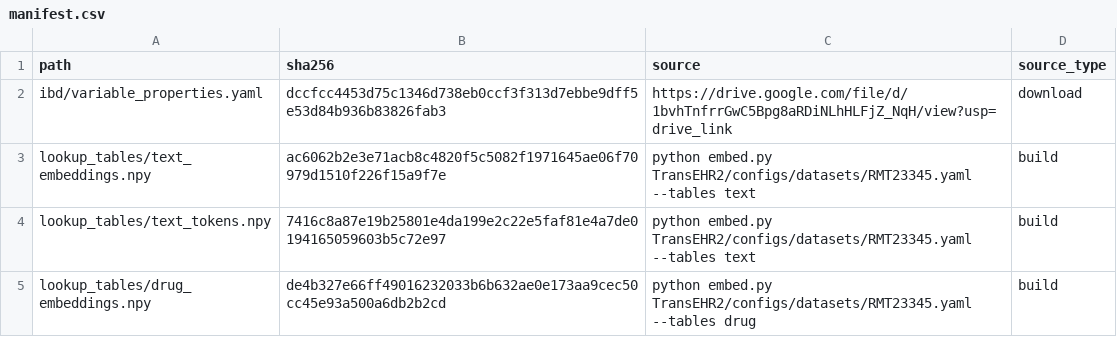
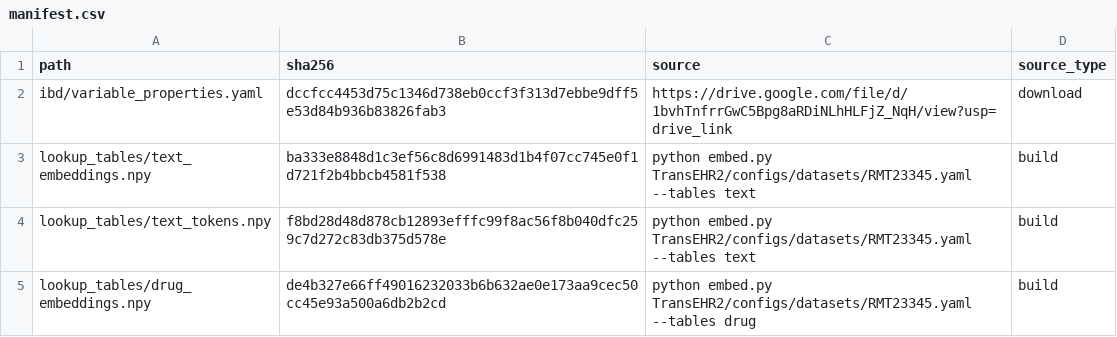
Before and after one commit to phairlab/TransEHR2-IBDreadmission, a CSV file: manifest.csv, drawn as a sheet.

Commit message:
Update manifest

```diff
--- a/manifest.csv
+++ b/manifest.csv
@@ -2,4 +2,4 @@ path,sha256,source,source_type
 ibd/variable_properties.yaml,dccfcc4453d75c1346d738eb0ccf3f313d7ebbe9dff5e53d84b936b83826fab3,https://drive.google.com/file/d/1bvhTnfrrGwC5Bpg8aRDiNLhHLFjZ_NqH/view?usp=drive_link,download
-lookup_tables/text_embeddings.npy,ac6062b2e3e71acb8c4820f5c5082f1971645ae06f70979d1510f226f15a9f7e,python embed.py TransEHR2/configs/datasets/RMT23345.yaml --tables text,build
-lookup_tables/text_tokens.npy,7416c8a87e19b25801e4da199e2c22e5faf81e4a7de0194165059603b5c72e97,python embed.py TransEHR2/configs/datasets/RMT23345.yaml --tables text,build
+lookup_tables/text_embeddings.npy,ba333e8848d1c3ef56c8d6991483d1b4f07cc745e0f1d721f2b4bbcb4581f538,python embed.py TransEHR2/configs/datasets/RMT23345.yaml --tables text,build
+lookup_tables/text_tokens.npy,f8bd28d48d878cb12893efffc99f8ac56f8b040dfc259c7d272c83db375d578e,python embed.py TransEHR2/configs/datasets/RMT23345.yaml --tables text,build
 lookup_tables/drug_embeddings.npy,de4b327e66ff49016232033b6b632ae0e173aa9cec50cc45e93a500a6db2b2cd,python embed.py TransEHR2/configs/datasets/RMT23345.yaml --tables drug,build
```
